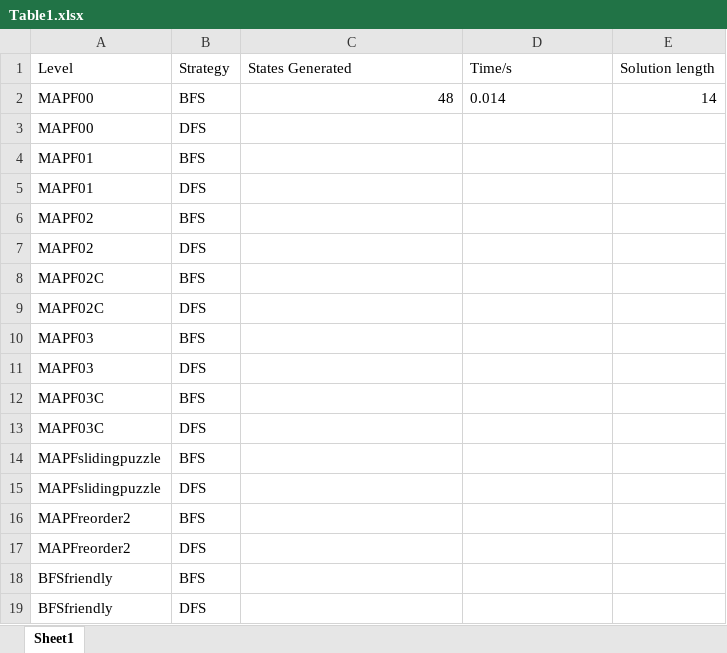
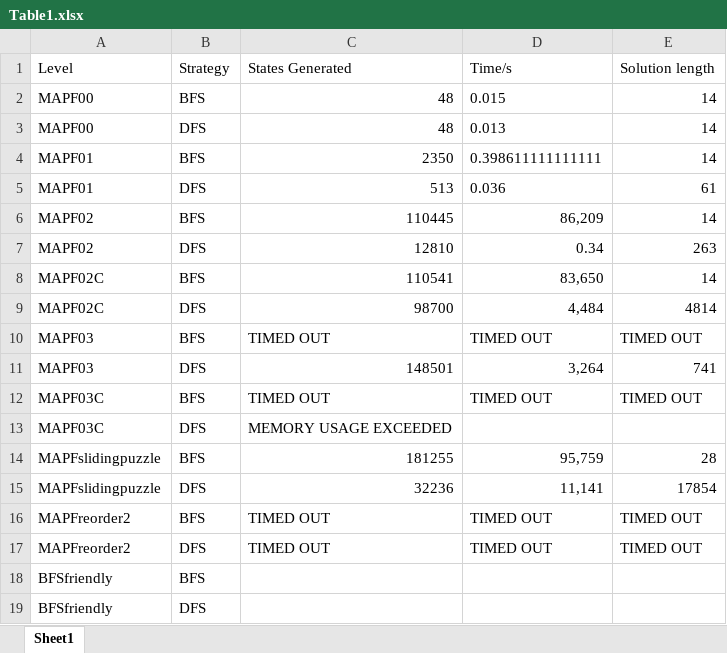
Before and after one commit to NicholasBorch/02182-Symbolic-AI, an Excel workbook: Table1.xlsx, sheet Sheet1, drawn as a sheet; values as stored, in another font and other column widths than the file's, no borders; the diff names each change by its address in the sheet, - before the commit and + after, or states it on an @@ line.

Commit message:
Updated Table1

```diff
--- a/Table1.xlsx (sheet Sheet1)
+++ b/Table1.xlsx (sheet Sheet1)
-D2: 0.014
+D2: 0.015
-C3: (empty)
+C3: 48
-D3: (empty)
+D3: 0.013
-E3:E4: (empty)
+E3:E4: 14
-C4: (empty)
+C4: 2350
-D4: (empty)
+D4: 0.398611111111111
-C5: (empty)
+C5: 513
-D5: (empty)
+D5: 0.036
-E5: (empty)
+E5: 61
-C6: (empty)
+C6: 110445
-D6: (empty)
+D6: 86,209
-E6: (empty)
+E6: 14
-C7: (empty)
+C7: 12810
-D7: (empty)
+D7: 0.34
-E7: (empty)
+E7: 263
-C8: (empty)
+C8: 110541
-D8: (empty)
+D8: 83,650
-E8: (empty)
+E8: 14
-C9: (empty)
+C9: 98700
-D9: (empty)
+D9: 4,484
-E9: (empty)
+E9: 4814
-C10: (empty)
+C10: TIMED OUT
-D10: (empty)
+D10: TIMED OUT
-E10: (empty)
+E10: TIMED OUT
-C11: (empty)
+C11: 148501
-D11: (empty)
+D11: 3,264
-E11: (empty)
+E11: 741
-C12: (empty)
+C12: TIMED OUT
-D12: (empty)
+D12: TIMED OUT
-E12: (empty)
+E12: TIMED OUT
-C13: (empty)
+C13: MEMORY USAGE EXCEEDED
-C14: (empty)
+C14: 181255
-D14: (empty)
+D14: 95,759
-E14: (empty)
+E14: 28
-C15: (empty)
+C15: 32236
-D15: (empty)
+D15: 11,141
-E15: (empty)
+E15: 17854
-C16:C17: (empty)
+C16:C17: TIMED OUT
-D16:D17: (empty)
+D16:D17: TIMED OUT
-E16:E17: (empty)
+E16:E17: TIMED OUT
```
